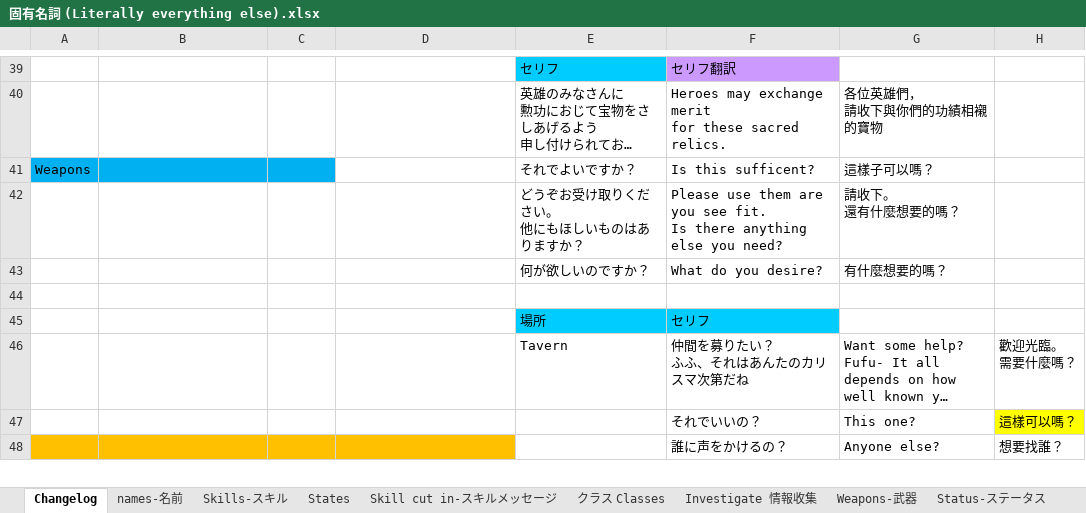
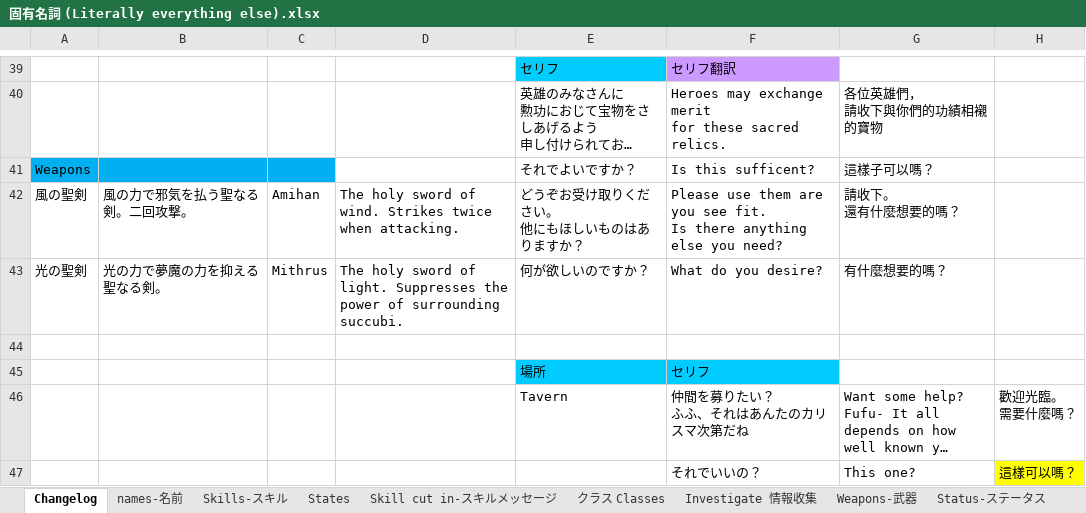
Before and after one commit to Giratena/Succubus-Senki-Translation-Project, an Excel workbook: 固有名詞 (Literally everything else).xlsx, sheet Changelog, drawn as a sheet; only a part is shown, gaps mark what is left out; the shorter side is filled out with more unchanged rows; long unchanged cells end in …; values as stored, in another font and other column widths than the file's, no borders; removed rows and columns are numbered as before the commit, all else as after; ↵ is a line break in a cell; the diff names each change by its address in the sheet, - before the commit and + after, or states it on an @@ line.

```diff
--- a/固有名詞 (Literally everything else).xlsx (sheet Changelog)
+++ b/固有名詞 (Literally everything else).xlsx (sheet Changelog)
-row 42:  |  |  |  | どうぞお受け取りください。 ↵ 他にもほしいものはありますか？ | Please use them are you see fit. ↵ Is there anything else you need? | 請收下。 ↵ 還有什麼想要的嗎？
-row 43:  |  |  |  | 何が欲しいのですか？ | What do you desire? | 有什麼想要的嗎？
+row 42: 風の聖剣 | 風の力で邪気を払う聖なる剣。二回攻撃。 | Amihan | The holy sword of wind. Strikes twice when attacking. | どうぞお受け取りください。 ↵ 他にもほしいものはありますか？ | Please use them are you see fit. ↵ Is there anything else you need? | 請收下。 ↵ 還有什麼想要的嗎？
+row 43: 光の聖剣 | 光の力で夢魔の力を抑える聖なる剣。 | Mithrus | The holy sword of light. Suppresses the power of surrounding succubi. | 何が欲しいのですか？ | What do you desire? | 有什麼想要的嗎？
```
Also changed, not shown: 2 other files.
